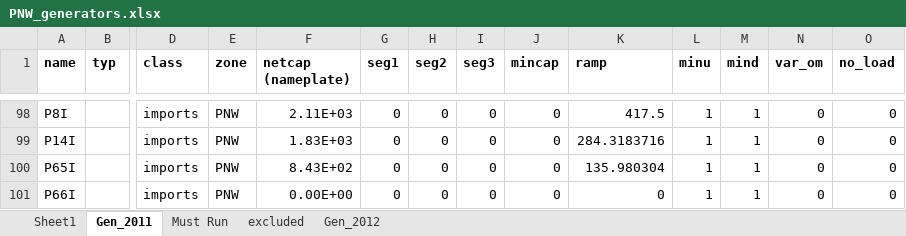
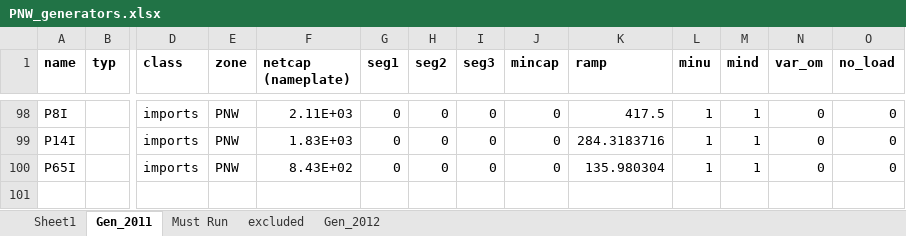
Before and after one commit to S-Denaro/PNW_Dispatch, an Excel workbook: PNW_generators.xlsx, sheet Gen_2011, drawn as a sheet; only a part is shown, gaps mark what is left out; values as stored, in another font and other column widths than the file's, no borders; charts and pictures not drawn; rows hold the shown columns only; the diff names each change by its address in the sheet, - before the commit and + after, or states it on an @@ line.

Commit message:
update to generator and .dat file

```diff
--- a/PNW_generators.xlsx (sheet Gen_2011)
+++ b/PNW_generators.xlsx (sheet Gen_2011)
-row 101: P66I |  | imports | PNW | 0.00E+00 | 0 | 0 | 0 | 0 | 0 | 1 | 1 | 0 | 0
```
Also changed, not shown: charts or pictures, 3 other files.
